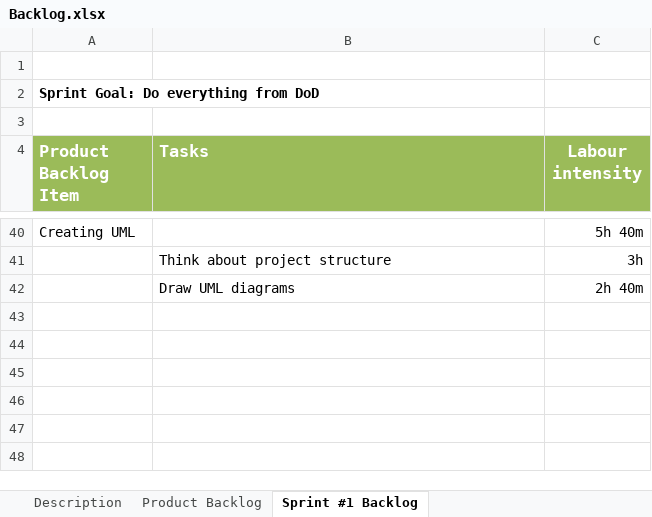
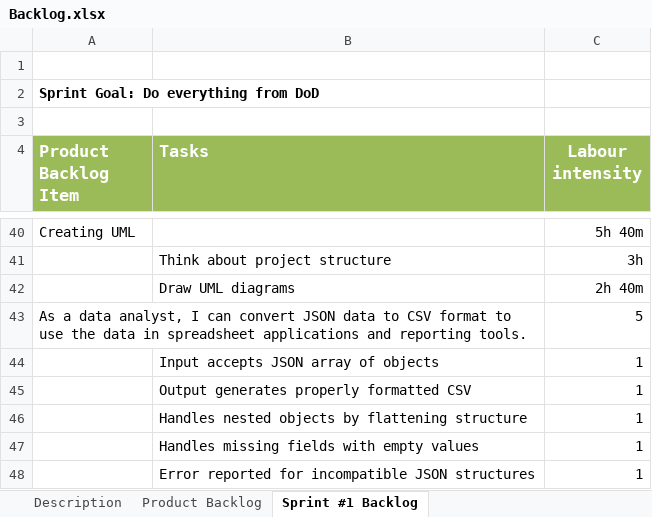
Before and after one commit to michaelo-ponteski/json-tools, an Excel workbook: Backlog.xlsx, sheet Sprint #1 Backlog, drawn as a sheet; only a part is shown, gaps mark what is left out; values as stored, in another font and other column widths than the file's, no borders; charts and pictures not drawn; the diff names each change by its address in the sheet, - before the commit and + after, or states it on an @@ line.

```diff
--- a/Backlog.xlsx (sheet Sprint #1 Backlog)
+++ b/Backlog.xlsx (sheet Sprint #1 Backlog)
+row 43: As a data analyst, I can convert JSON data to CSV format to use the data in spreadsheet applications and reporting tools. |  | 5
+row 44:  | Input accepts JSON array of objects | 1
+row 45:  | Output generates properly formatted CSV | 1
+row 46:  | Handles nested objects by flattening structure | 1
+row 47:  | Handles missing fields with empty values | 1
+row 48:  | Error reported for incompatible JSON structures | 1
```
Also changed, not shown: sheet Product Backlog.
